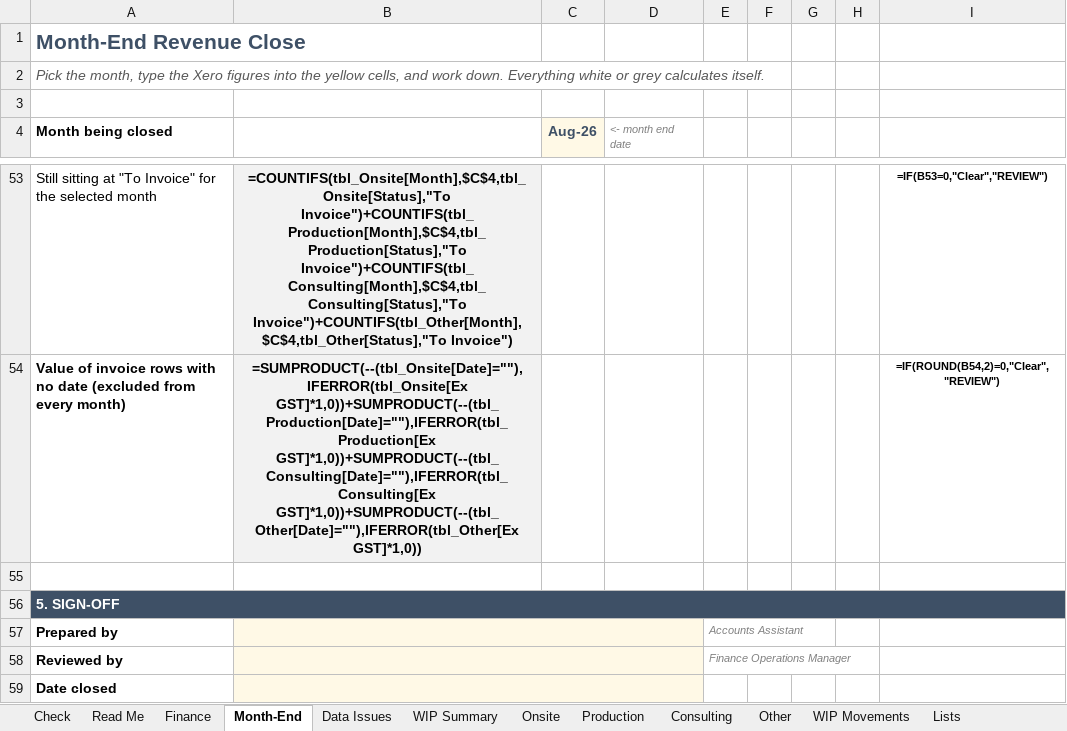
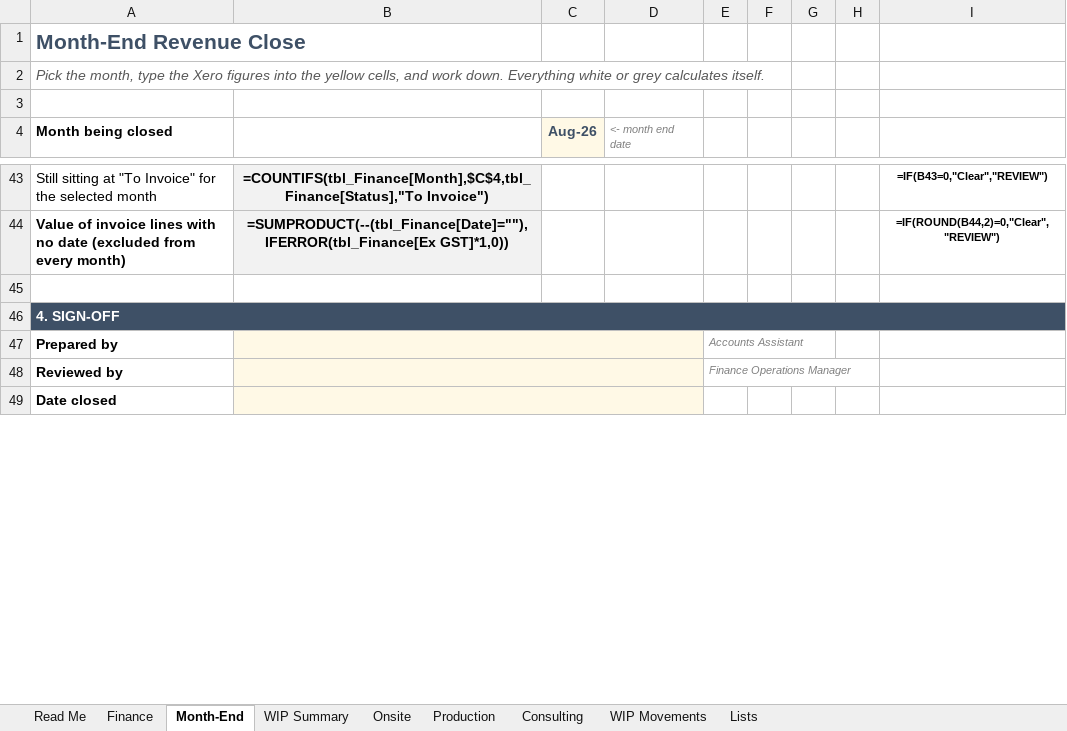
Before and after one commit to WesleyNelson-O33/Claude, an Excel workbook: reporting/FY27_Revenue_Tracker_v3.xlsx, sheet Month-End, drawn as a sheet; only a part is shown, gaps mark what is left out; values as stored, in another font and other column widths than the file's, no borders; formulas without a stored value are shown as written; conditional formats not drawn; addresses are those after the commit; the diff covers the shown part only; the diff names each change by its address in the sheet, - before the commit and + after, or states it on an @@ line.

```diff
--- a/reporting/FY27_Revenue_Tracker_v3.xlsx (sheet Month-End)
+++ b/reporting/FY27_Revenue_Tracker_v3.xlsx (sheet Month-End)
-sheet tab: Check
-sheet tab: Data Issues
-sheet tab: Other
-B43: =COUNTIFS(tbl_Onsite[Month],$C$4,tbl_Onsite[Status],"To Invoice")+COUNTIFS(tbl_Production[Month],$C$4,tbl_Production[Status],"To Invoice")+COUNTIFS(tbl_Consulting[Month],$C$4,tbl_Consulting[Status],"To Invoice")+COUNTIFS(tbl_Other[Month],$C$4,tbl_Other[Status],"To Invoice")
+B43: =COUNTIFS(tbl_Finance[Month],$C$4,tbl_Finance[Status],"To Invoice")
-I43: =IF(B53=0,"Clear","REVIEW")
+I43: =IF(B43=0,"Clear","REVIEW")
-A44 (Month being closed): …of invoice rows with no…
+A44 (Month being closed): …of invoice lines with no…
-B44: =SUMPRODUCT(--(tbl_Onsite[Date]=""),IFERROR(tbl_Onsite[Ex GST]*1,0))+SUMPRODUCT(--(tbl_Production[Date]=""),IFERROR(tbl_Production[Ex GST]*1,0))+SUMPRODUCT(--(tbl_Consulting[Date]=""),IFERROR(tbl_Consulting[Ex GST]*1,0))+SUMPRODUCT(--(tbl_Other[Date]=""),IFERROR(tbl_Other[Ex GST]*1,0))
+B44: =SUMPRODUCT(--(tbl_Finance[Date]=""),IFERROR(tbl_Finance[Ex GST]*1,0))
-I44: =IF(ROUND(B54,2)=0,"Clear","REVIEW")
+I44: =IF(ROUND(B44,2)=0,"Clear","REVIEW")
-A46 (Month being closed): 5. SIGN-OFF
+A46 (Month being closed): 4. SIGN-OFF
```
Also changed, not shown: 4 added rows, 14 removed rows and 42 edited cells elsewhere in this sheet, sheet Finance, sheet Production, sheet Consulting, sheet WIP Summary, sheet Onsite, sheet WIP Movements, 2 more sheets, 1 other file.
